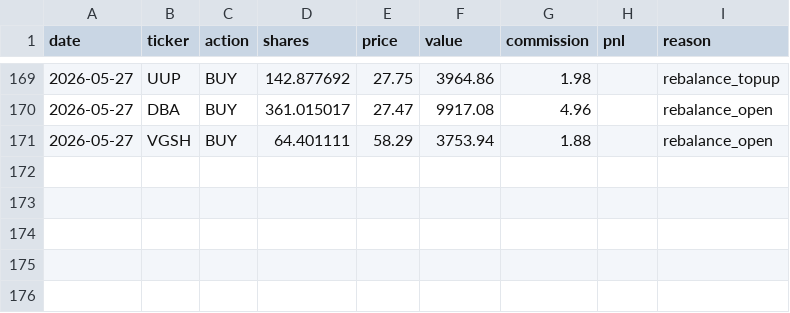
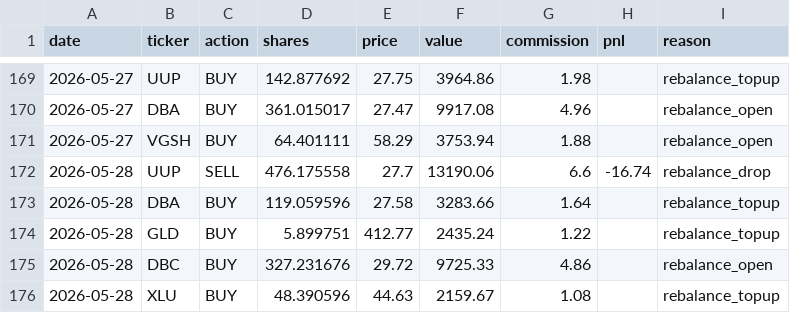
Before and after one commit to camerongreatrex/claude-code-trading-model, a CSV file: data/v1/paper_trading/trades.csv, drawn as a sheet; only a part is shown, gaps mark what is left out.

```diff
--- a/data/v1/paper_trading/trades.csv
+++ b/data/v1/paper_trading/trades.csv
@@ -171 +171,6 @@ date,ticker,action,shares,price,value,commission,pnl,reason
 2026-05-27,VGSH,BUY,64.401111,58.29,3753.94,1.88,,rebalance_open
+2026-05-28,UUP,SELL,476.175558,27.7,13190.06,6.6,-16.74,rebalance_drop
+2026-05-28,DBA,BUY,119.059596,27.58,3283.66,1.64,,rebalance_topup
+2026-05-28,GLD,BUY,5.899751,412.77,2435.24,1.22,,rebalance_topup
+2026-05-28,DBC,BUY,327.231676,29.72,9725.33,4.86,,rebalance_open
+2026-05-28,XLU,BUY,48.390596,44.63,2159.67,1.08,,rebalance_topup
```
Also changed, not shown: data/v1/paper_trading/history.csv, 1 other file.
